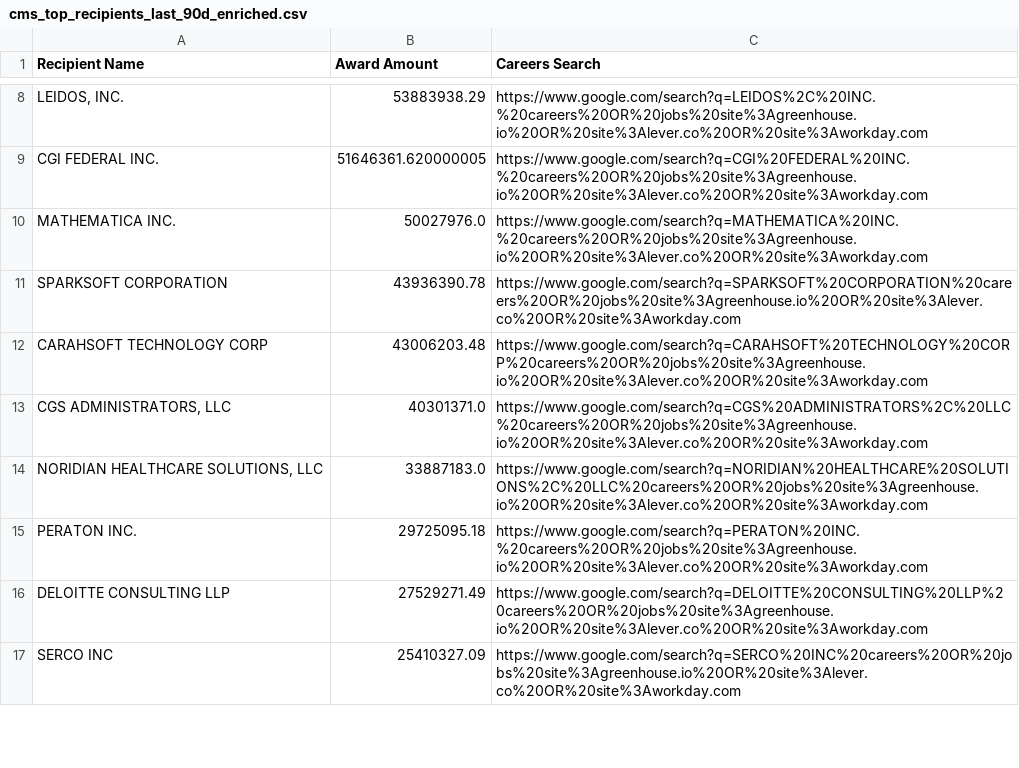
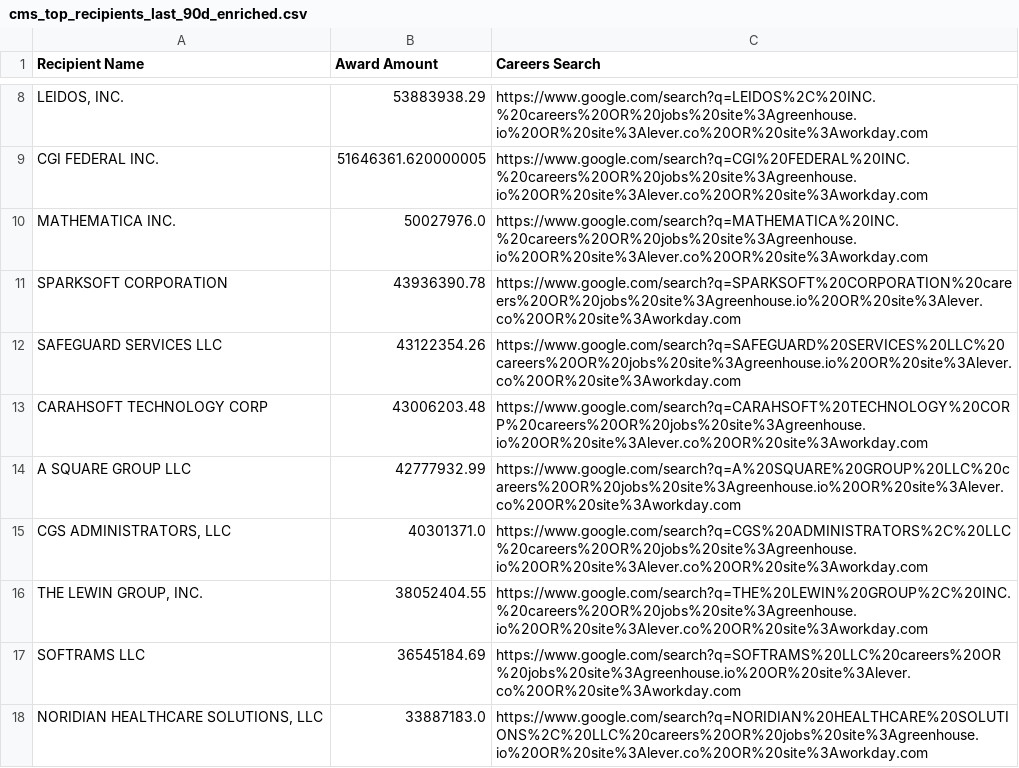
Before and after one commit to feldmangn/nih-awards-tracker, a CSV file: data/cms_top_recipients_last_90d_enriched.csv, drawn as a sheet; only a part is shown, gaps mark what is left out; the shorter side is filled out with more unchanged rows; the diff covers the shown part only; the diff names each change by its address in the sheet, - before the commit and + after, or states it on an @@ line.

```diff
--- a/data/cms_top_recipients_last_90d_enriched.csv
+++ b/data/cms_top_recipients_last_90d_enriched.csv
+row 12: SAFEGUARD SERVICES LLC | 43122354.26 | https://www.google.com/search?q=SAFEGUARD%20SERVICES%20LLC%20careers%20OR%20jobs%20site%3Agreenhouse.io%20OR%20site%3Alever.co%20OR%20site%3Aworkday.com
+row 14: A SQUARE GROUP LLC | 42777932.99 | https://www.google.com/search?q=A%20SQUARE%20GROUP%20LLC%20careers%20OR%20jobs%20site%3Agreenhouse.io%20OR%20site%3Alever.co%20OR%20site%3Aworkday.com
+row 16: THE LEWIN GROUP, INC. | 38052404.55 | https://www.google.com/search?q=THE%20LEWIN%20GROUP%2C%20INC.%20careers%20OR%20jobs%20site%3Agreenhouse.io%20OR%20site%3Alever.co%20OR%20site%3Aworkday.com
+row 17: SOFTRAMS LLC | 36545184.69 | https://www.google.com/search?q=SOFTRAMS%20LLC%20careers%20OR%20jobs%20site%3Agreenhouse.io%20OR%20site%3Alever.co%20OR%20site%3Aworkday.com
```
Also changed, not shown: 7 added rows, 10 removed rows and 26 moved rows elsewhere in this file, data/cms_awards_last_90d.csv, data/doe_top_recipients_last_90d_enriched.csv, 20 other files.
